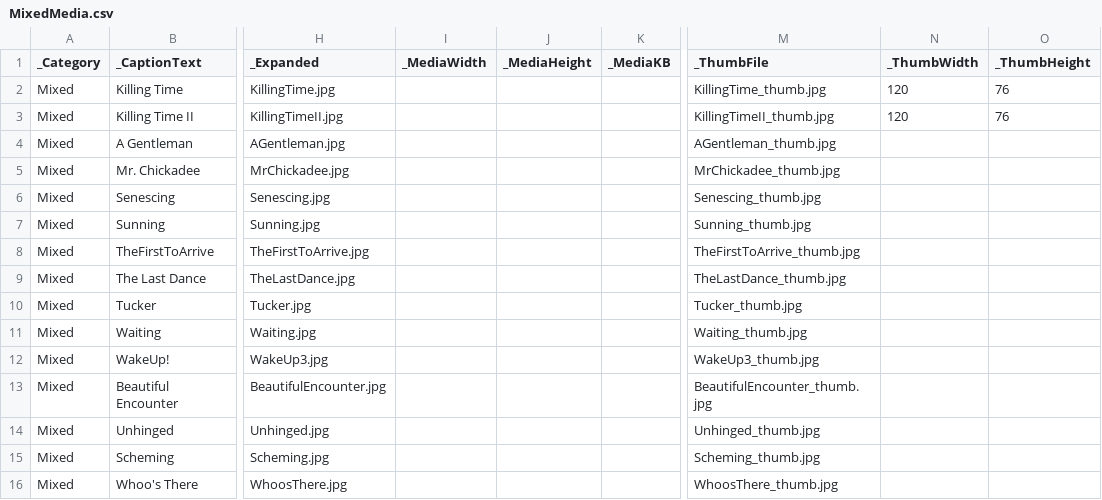
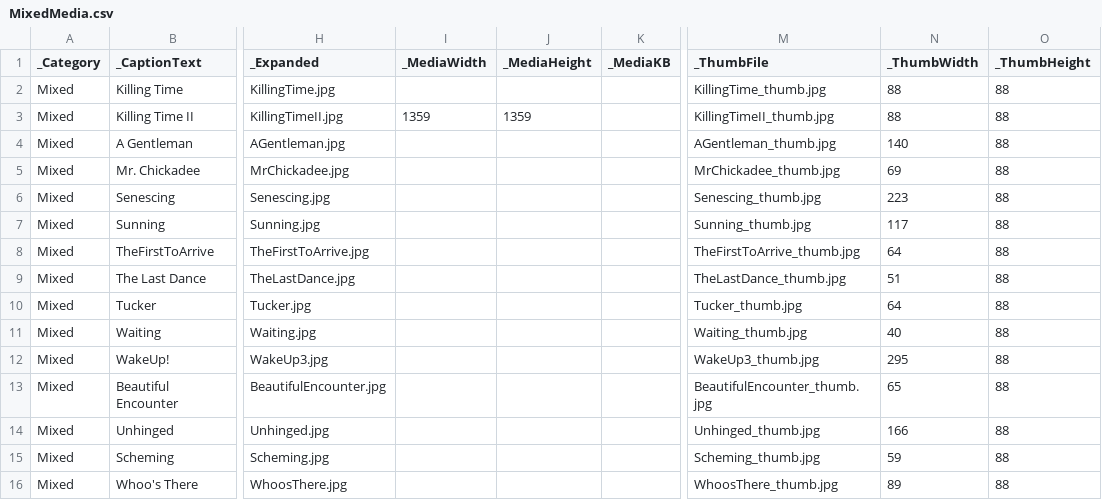
Before and after one commit to ghmgallery/ghmgallery.github.io, a CSV file: _site/old/MixedMedia.csv, drawn as a sheet; only a part is shown, gaps mark what is left out; the diff names each change by its address in the sheet, - before the commit and + after, or states it on an @@ line.

```diff
--- a/_site/old/MixedMedia.csv
+++ b/_site/old/MixedMedia.csv
-N2:N3 (_ThumbWidth): 120
+N2:N3 (_ThumbWidth): 88
-O2:O3 (_ThumbHeight): 76
+O2:O3 (_ThumbHeight): 88
-I3 (_MediaWidth): (empty)
+I3 (_MediaWidth): 1359
-J3 (_MediaHeight): (empty)
+J3 (_MediaHeight): 1359
-N4 (_ThumbWidth): (empty)
+N4 (_ThumbWidth): 140
-O4:O16 (_ThumbHeight): (empty)
+O4:O16 (_ThumbHeight): 88
-N5 (_ThumbWidth): (empty)
+N5 (_ThumbWidth): 69
-N6 (_ThumbWidth): (empty)
+N6 (_ThumbWidth): 223
-N7 (_ThumbWidth): (empty)
+N7 (_ThumbWidth): 117
-N8 (_ThumbWidth): (empty)
+N8 (_ThumbWidth): 64
-N9 (_ThumbWidth): (empty)
+N9 (_ThumbWidth): 51
-N10 (_ThumbWidth): (empty)
+N10 (_ThumbWidth): 64
-N11 (_ThumbWidth): (empty)
+N11 (_ThumbWidth): 40
-N12 (_ThumbWidth): (empty)
+N12 (_ThumbWidth): 295
-N13 (_ThumbWidth): (empty)
+N13 (_ThumbWidth): 65
-N14 (_ThumbWidth): (empty)
+N14 (_ThumbWidth): 166
-N15 (_ThumbWidth): (empty)
+N15 (_ThumbWidth): 59
-N16 (_ThumbWidth): (empty)
+N16 (_ThumbWidth): 89
```
Also changed, not shown: old/MixedMedia.csv, 31 other files.
